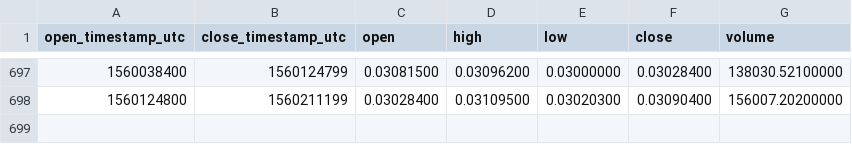
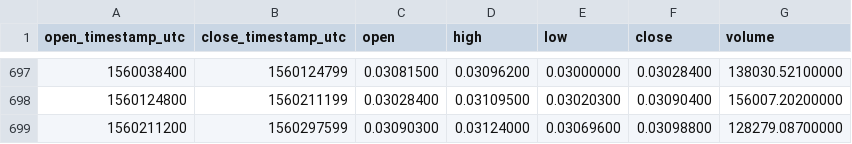
Before and after one commit to cryptobigbro/binance-ETHBTC, a CSV file: binance-ETHBTC-1d.csv, drawn as a sheet; only a part is shown, gaps mark what is left out.

Commit message:
Update OHLCV data.

```diff
--- a/binance-ETHBTC-1d.csv
+++ b/binance-ETHBTC-1d.csv
@@ -698 +698,2 @@ open_timestamp_utc,close_timestamp_utc,open,high,low,close,volume
 1560124800,1560211199,0.03028400,0.03109500,0.03020300,0.03090400,156007.20200000
+1560211200,1560297599,0.03090300,0.03124000,0.03069600,0.03098800,128279.08700000
```
Also changed, not shown: 1 other file.
